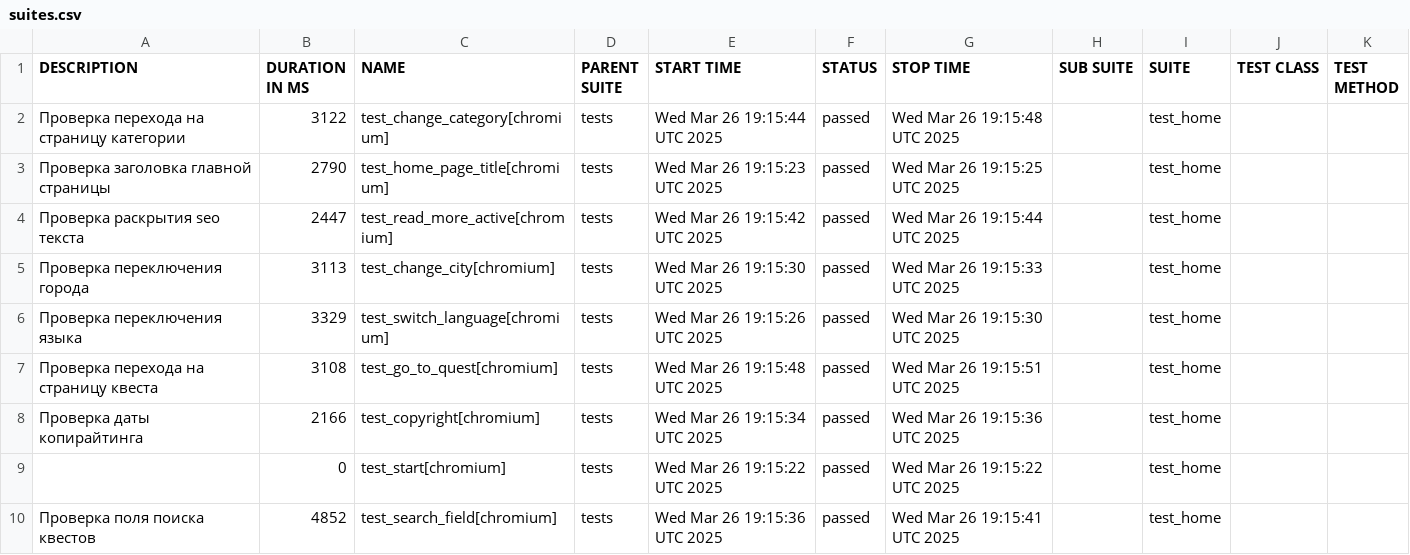
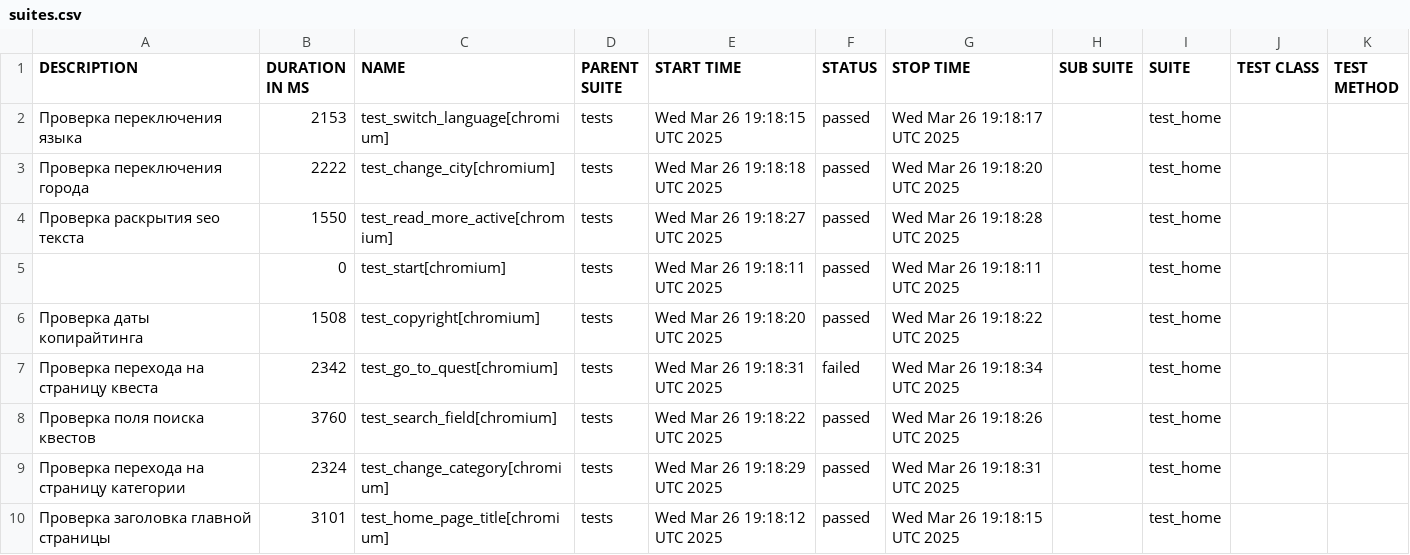
Before and after one commit to devrdtab/pwpqroom, a CSV file: data/suites.csv, drawn as a sheet.

```diff
--- a/data/suites.csv
+++ b/data/suites.csv
@@ -1,10 +1,10 @@
 "DESCRIPTION","DURATION IN MS","NAME","PARENT SUITE","START TIME","STATUS","STOP TIME","SUB SUITE","SUITE","TEST CLASS","TEST METHOD"
-"Проверка перехода на страницу категории","3122","test_change_category[chromium]","tests","Wed Mar 26 19:15:44 UTC 2025","passed","Wed Mar 26 19:15:48 UTC 2025","","test_home","",""
-"Проверка заголовка главной страницы","2790","test_home_page_title[chromium]","tests","Wed Mar 26 19:15:23 UTC 2025","passed","Wed Mar 26 19:15:25 UTC 2025","","test_home","",""
-"Проверка раскрытия seo текста","2447","test_read_more_active[chromium]","tests","Wed Mar 26 19:15:42 UTC 2025","passed","Wed Mar 26 19:15:44 UTC 2025","","test_home","",""
-"Проверка переключения города","3113","test_change_city[chromium]","tests","Wed Mar 26 19:15:30 UTC 2025","passed","Wed Mar 26 19:15:33 UTC 2025","","test_home","",""
-"Проверка переключения языка","3329","test_switch_language[chromium]","tests","Wed Mar 26 19:15:26 UTC 2025","passed","Wed Mar 26 19:15:30 UTC 2025","","test_home","",""
-"Проверка перехода на страницу квеста","3108","test_go_to_quest[chromium]","tests","Wed Mar 26 19:15:48 UTC 2025","passed","Wed Mar 26 19:15:51 UTC 2025","","test_home","",""
-"Проверка даты копирайтинга","2166","test_copyright[chromium]","tests","Wed Mar 26 19:15:34 UTC 2025","passed","Wed Mar 26 19:15:36 UTC 2025","","test_home","",""
-"","0","test_start[chromium]","tests","Wed Mar 26 19:15:22 UTC 2025","passed","Wed Mar 26 19:15:22 UTC 2025","","test_home","",""
-"Проверка поля поиска квестов","4852","test_search_field[chromium]","tests","Wed Mar 26 19:15:36 UTC 2025","passed","Wed Mar 26 19:15:41 UTC 2025","","test_home","",""
+"Проверка переключения языка","2153","test_switch_language[chromium]","tests","Wed Mar 26 19:18:15 UTC 2025","passed","Wed Mar 26 19:18:17 UTC 2025","","test_home","",""
+"Проверка переключения города","2222","test_change_city[chromium]","tests","Wed Mar 26 19:18:18 UTC 2025","passed","Wed Mar 26 19:18:20 UTC 2025","","test_home","",""
+"Проверка раскрытия seo текста","1550","test_read_more_active[chromium]","tests","Wed Mar 26 19:18:27 UTC 2025","passed","Wed Mar 26 19:18:28 UTC 2025","","test_home","",""
+"","0","test_start[chromium]","tests","Wed Mar 26 19:18:11 UTC 2025","passed","Wed Mar 26 19:18:11 UTC 2025","","test_home","",""
+"Проверка даты копирайтинга","1508","test_copyright[chromium]","tests","Wed Mar 26 19:18:20 UTC 2025","passed","Wed Mar 26 19:18:22 UTC 2025","","test_home","",""
+"Проверка перехода на страницу квеста","2342","test_go_to_quest[chromium]","tests","Wed Mar 26 19:18:31 UTC 2025","failed","Wed Mar 26 19:18:34 UTC 2025","","test_home","",""
+"Проверка поля поиска квестов","3760","test_search_field[chromium]","tests","Wed Mar 26 19:18:22 UTC 2025","passed","Wed Mar 26 19:18:26 UTC 2025","","test_home","",""
+"Проверка перехода на страницу категории","2324","test_change_category[chromium]","tests","Wed Mar 26 19:18:29 UTC 2025","passed","Wed Mar 26 19:18:31 UTC 2025","","test_home","",""
+"Проверка заголовка главной страницы","3101","test_home_page_title[chromium]","tests","Wed Mar 26 19:18:12 UTC 2025","passed","Wed Mar 26 19:18:15 UTC 2025","","test_home","",""
```
Also changed, not shown: 36 other files.
